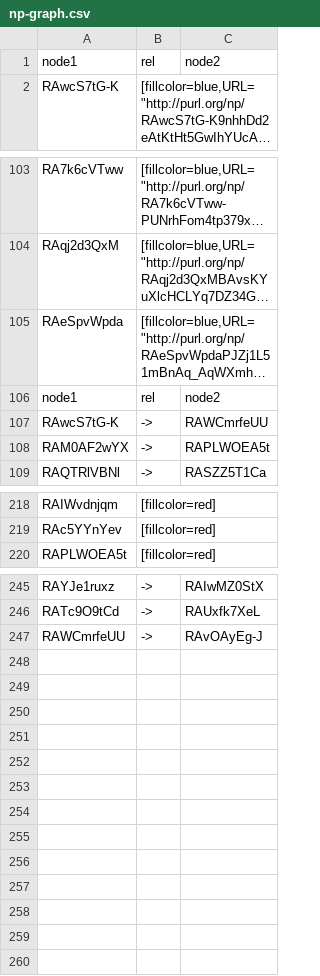
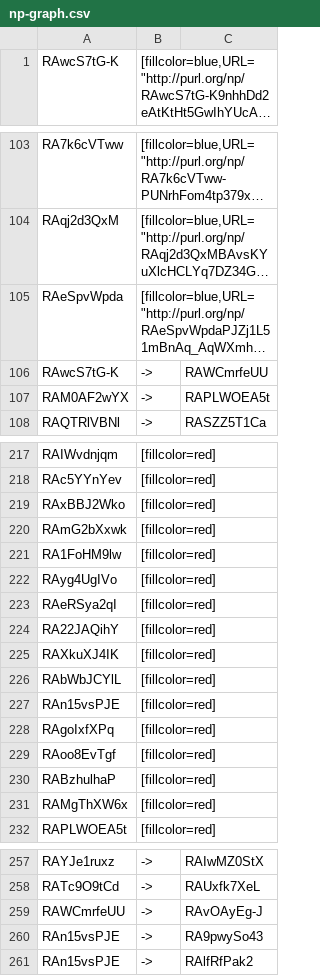
Before and after one commit to peta-pico/fpsi-admin, a CSV file: np-graph.csv, drawn as a sheet; only a part is shown, gaps mark what is left out; long unchanged cells end in …; removed rows and columns are numbered as before the commit, all else as after; the diff covers the shown part only; the diff names each change by its address in the sheet, - before the commit and + after, or states it on an @@ line.

```diff
--- a/np-graph.csv
+++ b/np-graph.csv
-row 1: node1 | rel | node2
-row 106: node1 | rel | node2
+row 219: RAxBBJ2Wko | [fillcolor=red]
+row 220: RAmG2bXxwk | [fillcolor=red]
+row 221: RA1FoHM9lw | [fillcolor=red]
+row 222: RAyg4UgIVo | [fillcolor=red]
+row 223: RAeRSya2qI | [fillcolor=red]
+row 224: RA22JAQihY | [fillcolor=red]
+row 225: RAXkuXJ4IK | [fillcolor=red]
+row 226: RAbWbJCYlL | [fillcolor=red]
+row 227: RAn15vsPJE | [fillcolor=red]
+row 228: RAgoIxfXPq | [fillcolor=red]
+row 229: RAoo8EvTgf | [fillcolor=red]
+row 230: RABzhulhaP | [fillcolor=red]
+row 231: RAMgThXW6x | [fillcolor=red]
+row 260: RAn15vsPJE | -> | RA9pwySo43
+row 261: RAn15vsPJE | -> | RAlfRfPak2
```
Also changed, not shown: 3 added rows and 2 removed rows elsewhere in this file, sparql-results/review-to-superpattern.csv, sparql-results/reviews.csv, 5 other files.
